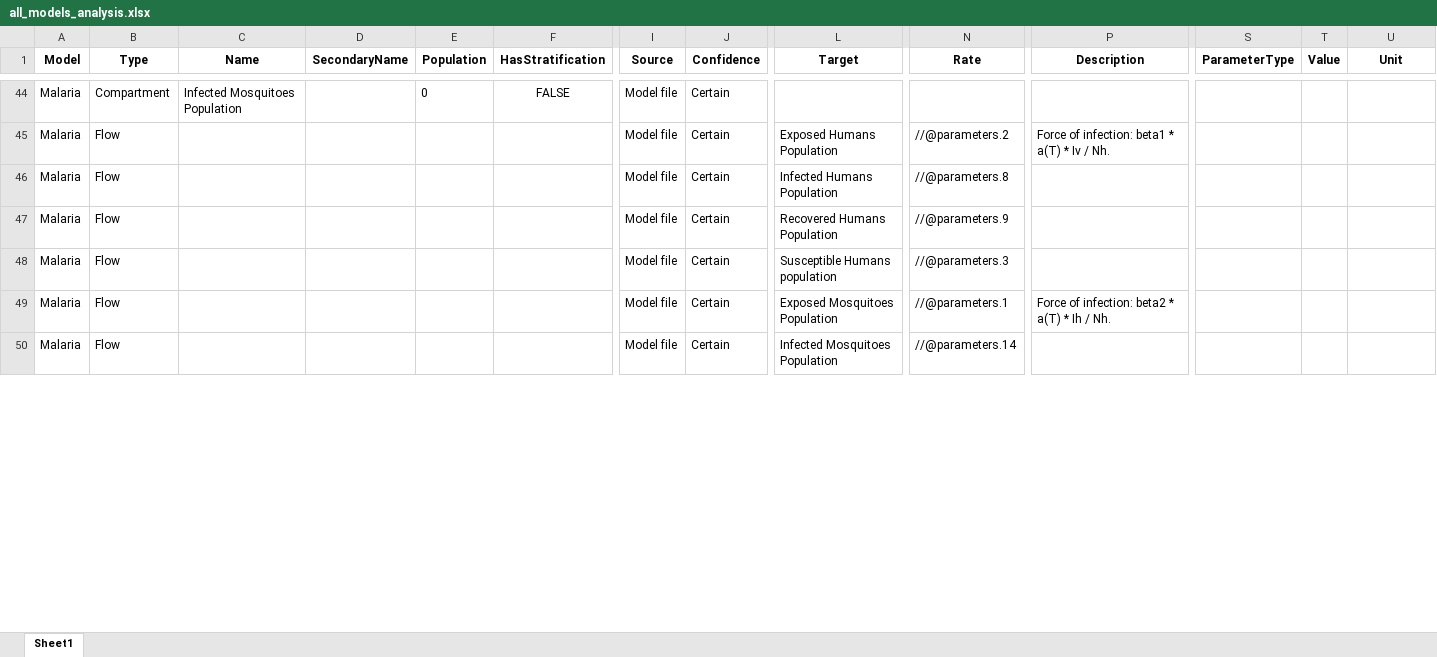
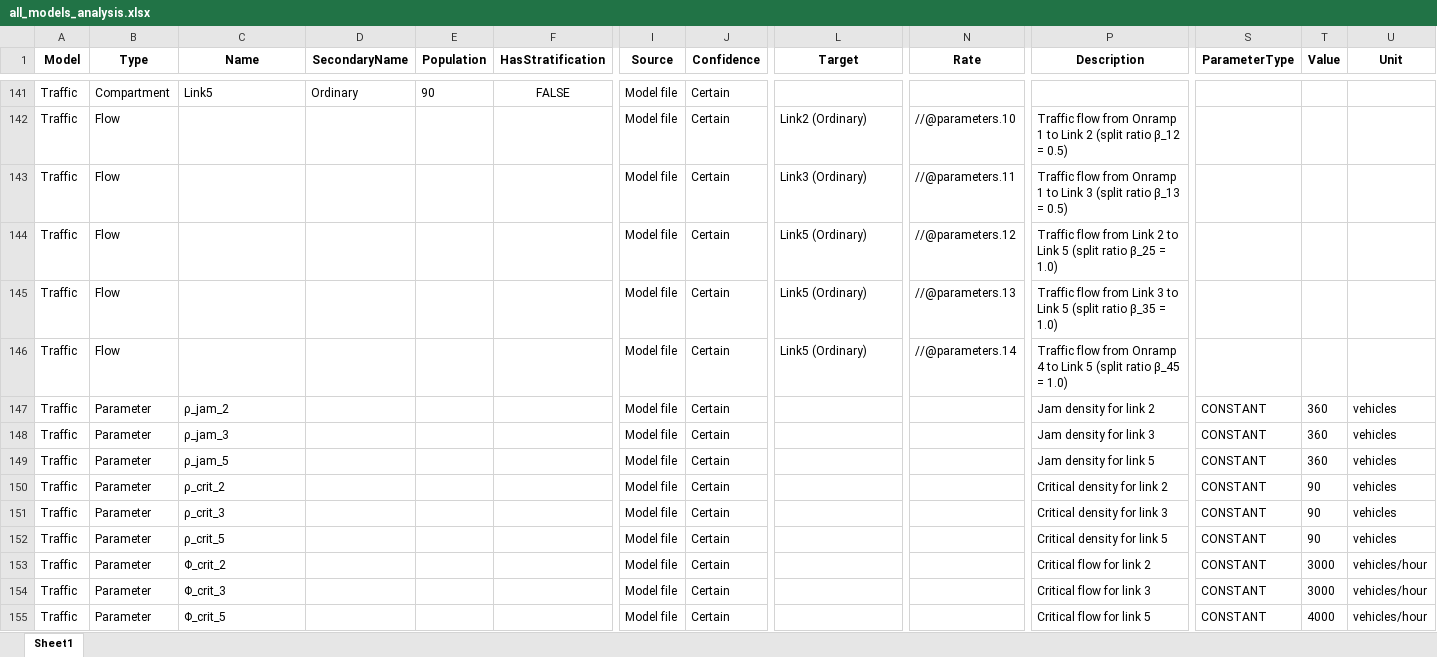
Before and after one commit to yorku-ease/Model-Driven-Epidemiology, an Excel workbook: phase1/reports/model_analysis/all_models_analysis.xlsx, sheet Sheet1, drawn as a sheet; only a part is shown, gaps mark what is left out; values as stored, in another font and other column widths than the file's, no borders; addresses are those after the commit; rows hold the shown columns only; the diff covers the shown part only; the diff names each change by its address in the sheet, - before the commit and + after, or states it on an @@ line.

```diff
--- a/phase1/reports/model_analysis/all_models_analysis.xlsx (sheet Sheet1)
+++ b/phase1/reports/model_analysis/all_models_analysis.xlsx (sheet Sheet1)
-A141:A144 (Model): Malaria
+A141:A144 (Model): Traffic
-C141 (Name): Infected Mosquitoes Population
+C141 (Name): Link5
-D141 (SecondaryName): (empty)
+D141 (SecondaryName): Ordinary
-E141 (Population): 0
+E141 (Population): 90
-L142 (Target): Exposed Humans Population
+L142 (Target): Link2 (Ordinary)
-N142 (Rate): //@parameters.2
+N142 (Rate): //@parameters.10
-P142 (Description): Force of infection: beta1 * a(T) * Iv / Nh.
+P142 (Description): Traffic flow from Onramp 1 to Link 2 (split ratio β_12 = 0.5)
-L143 (Target): Infected Humans Population
+L143 (Target): Link3 (Ordinary)
-N143 (Rate): //@parameters.8
+N143 (Rate): //@parameters.11
-P143 (Description): (empty)
+P143 (Description): Traffic flow from Onramp 1 to Link 3 (split ratio β_13 = 0.5)
-L144 (Target): Recovered Humans Population
+L144 (Target): Link5 (Ordinary)
-N144 (Rate): //@parameters.9
+N144 (Rate): //@parameters.12
-P144 (Description): (empty)
+P144 (Description): Traffic flow from Link 2 to Link 5 (split ratio β_25 = 1.0)
@@ row 48 moved to row 40: Malaria @@
-A145:A146 (Model): Malaria
+A145:A146 (Model): Traffic
-L145 (Target): Exposed Mosquitoes Population
+L145 (Target): Link5 (Ordinary)
-N145 (Rate): //@parameters.1
+N145 (Rate): //@parameters.13
-P145 (Description): Force of infection: beta2 * a(T) * Ih / Nh.
+P145 (Description): Traffic flow from Link 3 to Link 5 (split ratio β_35 = 1.0)
-L146 (Target): Infected Mosquitoes Population
+L146 (Target): Link5 (Ordinary)
-P146 (Description): (empty)
+P146 (Description): Traffic flow from Onramp 4 to Link 5 (split ratio β_45 = 1.0)
+row 147: Traffic | Parameter | ρ_jam_2 |  |  |  | Model file | Certain |  |  | Jam density for link 2 | CONSTANT | 360 | vehicles
+row 148: Traffic | Parameter | ρ_jam_3 |  |  |  | Model file | Certain |  |  | Jam density for link 3 | CONSTANT | 360 | vehicles
+row 149: Traffic | Parameter | ρ_jam_5 |  |  |  | Model file | Certain |  |  | Jam density for link 5 | CONSTANT | 360 | vehicles
+row 150: Traffic | Parameter | ρ_crit_2 |  |  |  | Model file | Certain |  |  | Critical density for link 2 | CONSTANT | 90 | vehicles
+row 151: Traffic | Parameter | ρ_crit_3 |  |  |  | Model file | Certain |  |  | Critical density for link 3 | CONSTANT | 90 | vehicles
+row 152: Traffic | Parameter | ρ_crit_5 |  |  |  | Model file | Certain |  |  | Critical density for link 5 | CONSTANT | 90 | vehicles
+row 153: Traffic | Parameter | Φ_crit_2 |  |  |  | Model file | Certain |  |  | Critical flow for link 2 | CONSTANT | 3000 | vehicles/hour
+row 154: Traffic | Parameter | Φ_crit_3 |  |  |  | Model file | Certain |  |  | Critical flow for link 3 | CONSTANT | 3000 | vehicles/hour
+row 155: Traffic | Parameter | Φ_crit_5 |  |  |  | Model file | Certain |  |  | Critical flow for link 5 | CONSTANT | 4000 | vehicles/hour
```
Also changed, not shown: 89 added rows, 14 moved rows and 64 edited cells elsewhere in this sheet, 33 other files.
